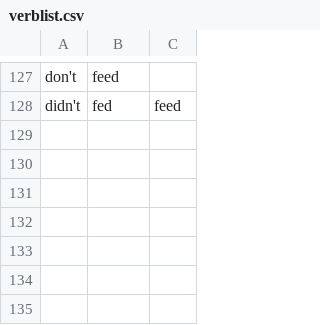
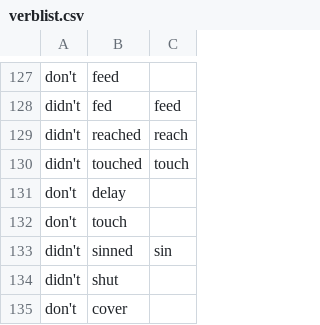
Before and after one commit to GlenPrideaux/OT_parallel, a CSV file: data/verblist.csv, drawn as a sheet; only a part is shown, gaps mark what is left out.

```diff
--- a/data/verblist.csv
+++ b/data/verblist.csv
@@ -128 +128,8 @@ don't,feed
 didn't,fed,feed
+didn't,reached,reach
+didn't,touched,touch
+don't,delay
+don't,touch
+didn't,sinned,sin
+didn't,shut
+don't,cover
```
Also changed, not shown: data/brenton_word_subs.tsv, data/mapping/19-JOBeng-web.csv, 9 other files.
